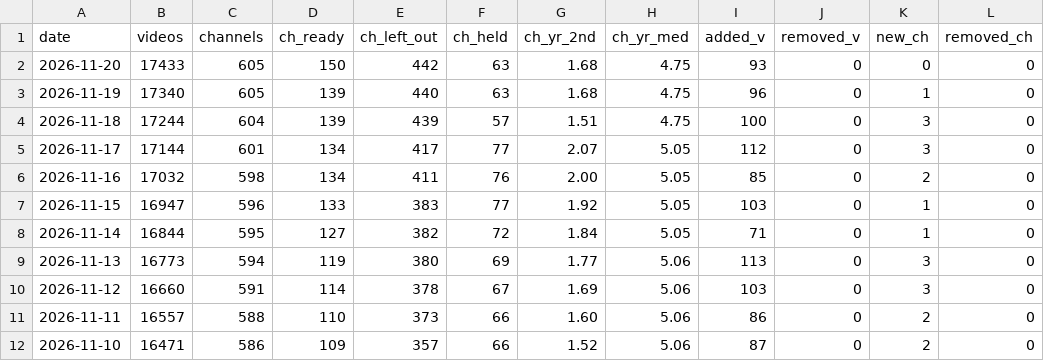
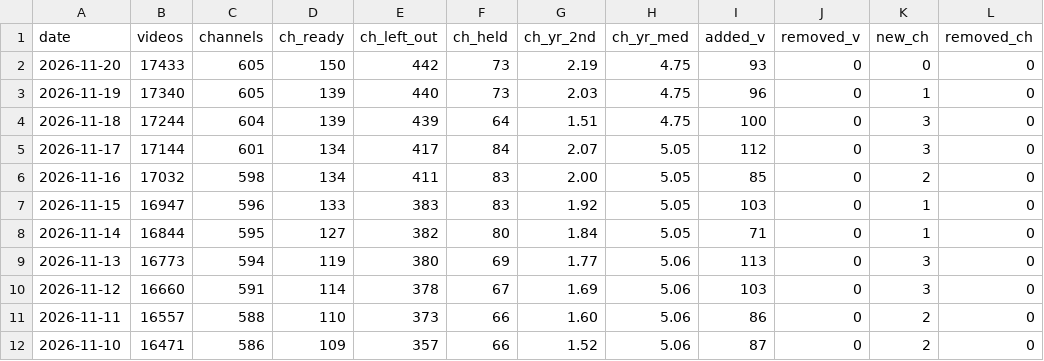
Before and after one commit to AISmithLab/hyperstim, a TSV file: backend/data/collected/CHANGELOG.tsv, drawn as a sheet; only a part is shown; the diff names each change by its address in the sheet, - before the commit and + after, or states it on an @@ line.

```diff
--- a/backend/data/collected/CHANGELOG.tsv
+++ b/backend/data/collected/CHANGELOG.tsv
-F2:F3 (ch_held): 63
+F2:F3 (ch_held): 73
-G2 (ch_yr_2nd): 1.68
+G2 (ch_yr_2nd): 2.19
-G3 (ch_yr_2nd): 1.68
+G3 (ch_yr_2nd): 2.03
-F4 (ch_held): 57
+F4 (ch_held): 64
-F5 (ch_held): 77
+F5 (ch_held): 84
-F6 (ch_held): 76
+F6 (ch_held): 83
-F7 (ch_held): 77
+F7 (ch_held): 83
-F8 (ch_held): 72
+F8 (ch_held): 80
```
Also changed, not shown: 9 other files.
